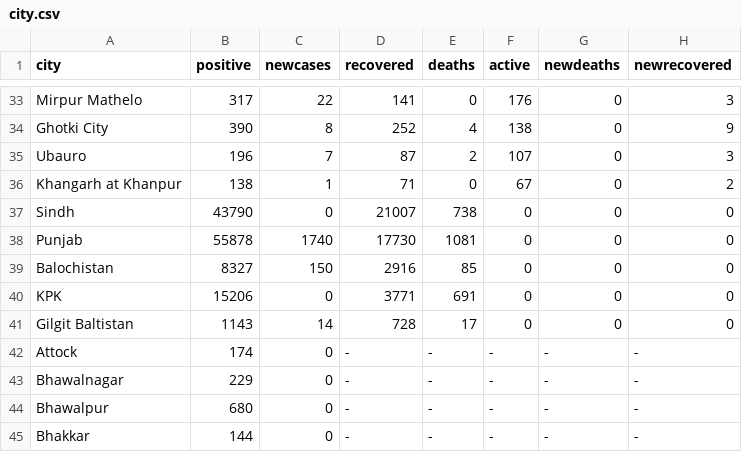
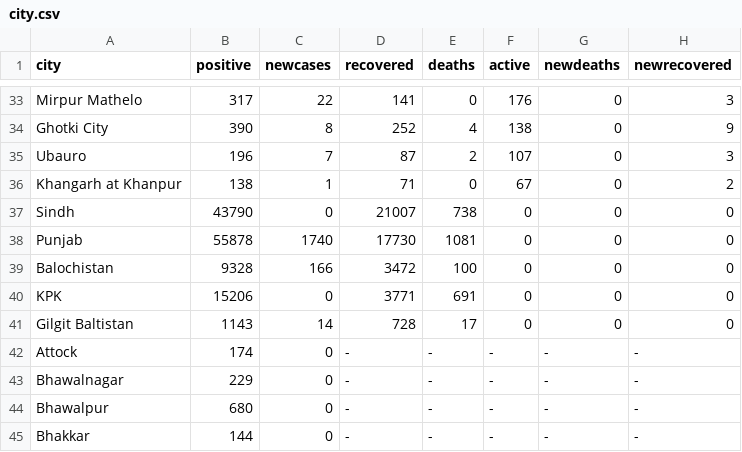
Before and after one commit to amantalreja/PAK-COVID, a CSV file: city.csv, drawn as a sheet; only a part is shown, gaps mark what is left out.

Commit message:
Update city.csv

```diff
--- a/city.csv
+++ b/city.csv
@@ -38,3 +38,3 @@ Sindh ,43790,0,21007,738,0,0,0
 Punjab,55878,1740,17730,1081,0,0,0
-Balochistan,8327,150,2916,85,0,0,0
+Balochistan,9328,166,3472,100,0,0,0
 KPK,15206,0,3771,691,0,0,0
```
